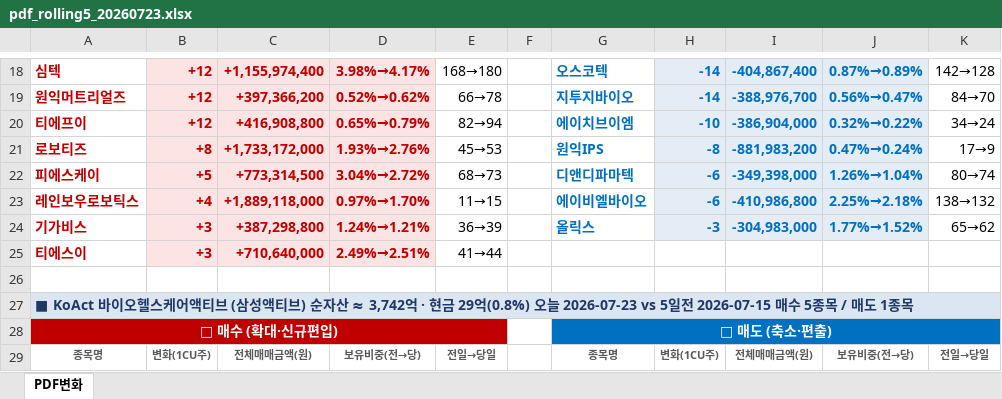
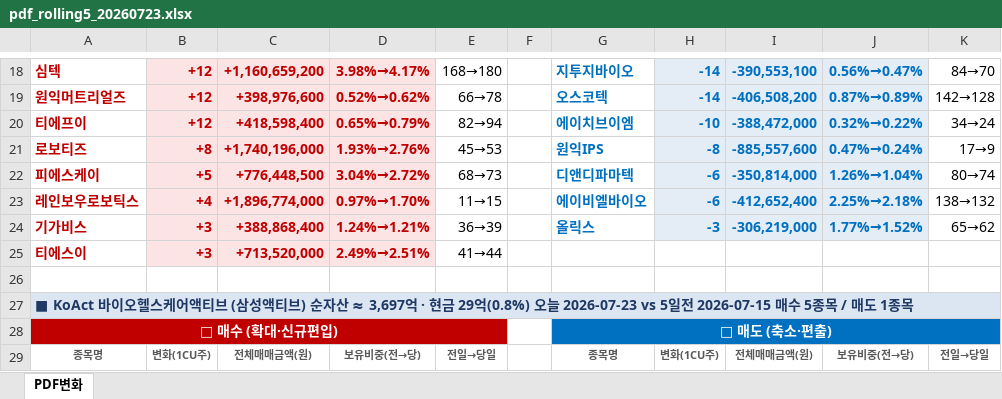
Before and after one commit to unrevr15/etf-reports, an Excel workbook: reports/pdf_rolling5_20260723.xlsx, sheet PDF변화, drawn as a sheet; only a part is shown, gaps mark what is left out; values as stored, in another font and other column widths than the file's, no borders; the diff covers the shown part only; the diff names each change by its address in the sheet, - before the commit and + after, or states it on an @@ line.

```diff
--- a/reports/pdf_rolling5_20260723.xlsx (sheet PDF변화)
+++ b/reports/pdf_rolling5_20260723.xlsx (sheet PDF변화)
-C18: +1,155,974,400
+C18: +1,160,659,200
-G18: 오스코텍
+G18: 지투지바이오
-I18: -404,867,400
+I18: -390,553,100
-J18: 0.87%→0.89%
+J18: 0.56%→0.47%
-K18: 142→128
+K18: 84→70
-C19: +397,366,200
+C19: +398,976,600
-G19: 지투지바이오
+G19: 오스코텍
-I19: -388,976,700
+I19: -406,508,200
-J19: 0.56%→0.47%
+J19: 0.87%→0.89%
-K19: 84→70
+K19: 142→128
-C20: +416,908,800
+C20: +418,598,400
-I20: -386,904,000
+I20: -388,472,000
-C21: +1,733,172,000
+C21: +1,740,196,000
-I21: -881,983,200
+I21: -885,557,600
-C22: +773,314,500
+C22: +776,448,500
-I22: -349,398,000
+I22: -350,814,000
-C23: +1,889,118,000
+C23: +1,896,774,000
-I23: -410,986,800
+I23: -412,652,400
-C24: +387,298,800
+C24: +388,868,400
-I24: -304,983,000
+I24: -306,219,000
-C25: +710,640,000
+C25: +713,520,000
-A27: …자산 ≈ 3,742억 · 현…
+A27: …자산 ≈ 3,697억 · 현…
```
Also changed, not shown: 84 edited cells elsewhere in this sheet, reports/pdf_change_20260723.xlsx, 5 other files.
